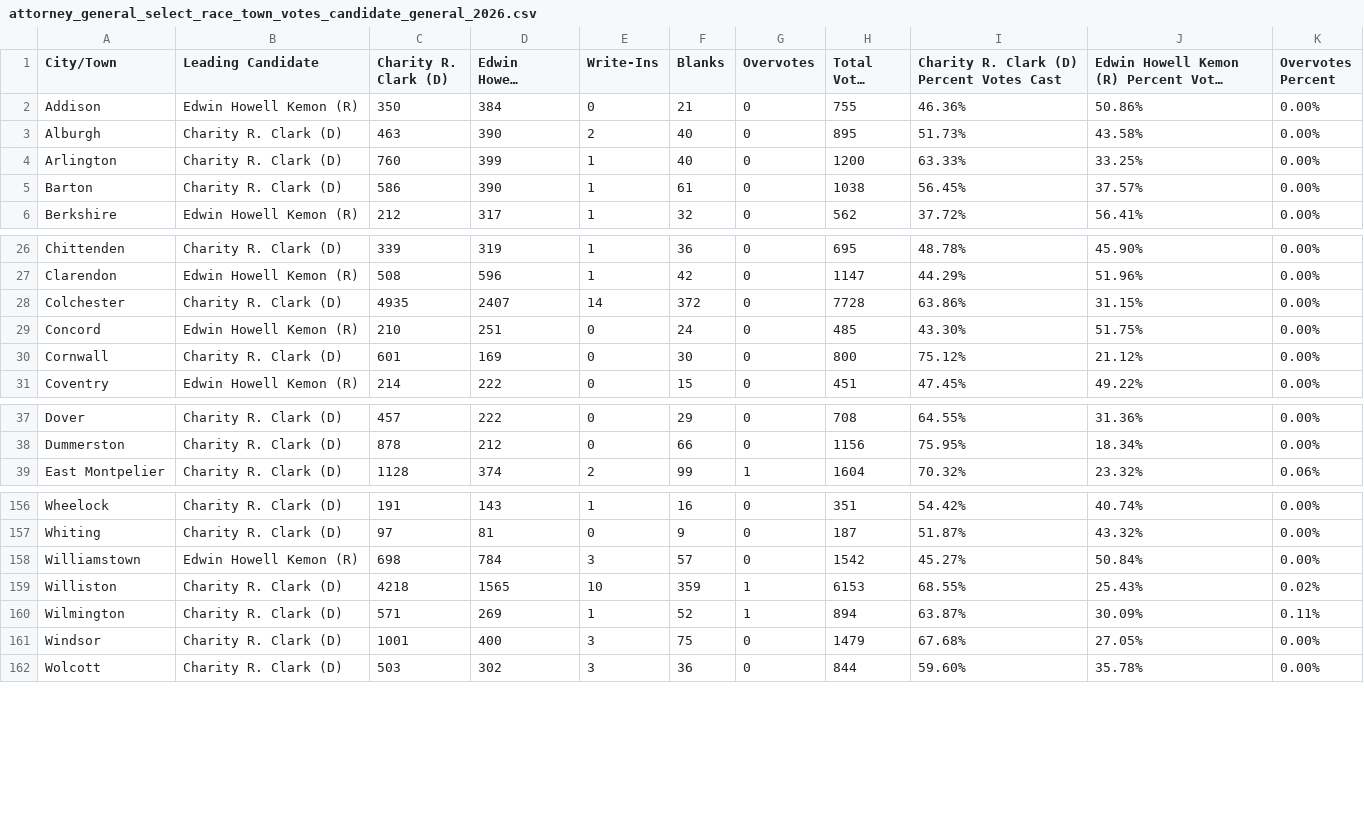
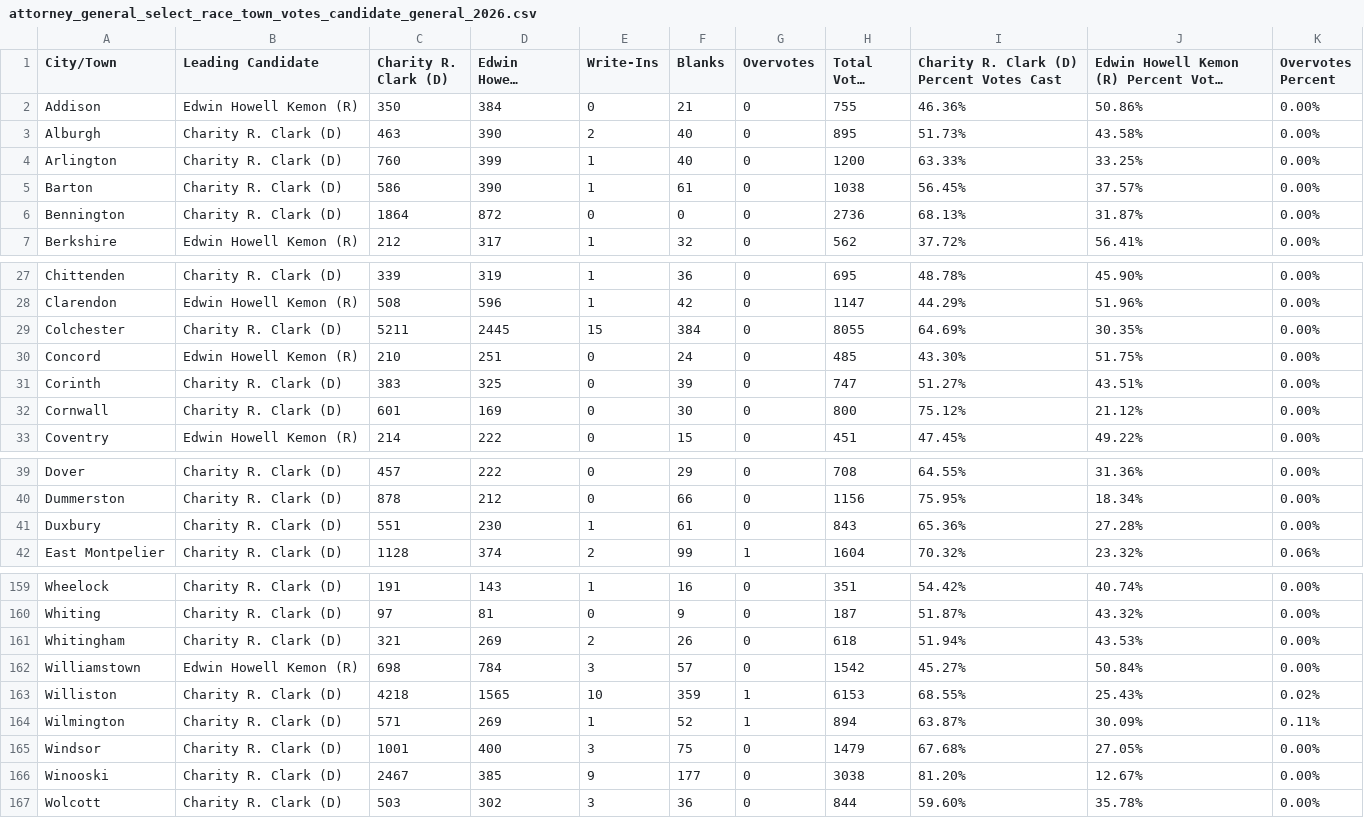
Before and after one commit to jackcary/data, a CSV file: attorney_general_select_race_town_votes_candidate_general_2026.csv, drawn as a sheet; only a part is shown, gaps mark what is left out; long unchanged cells end in ….

```diff
--- a/attorney_general_select_race_town_votes_candidate_general_2026.csv
+++ b/attorney_general_select_race_town_votes_candidate_general_2026.csv
@@ -5,2 +5,3 @@ Arlington,Charity R. Clark (D),760,399,1,40,0,1200,63.33%,33.25%,0.00%
 Barton,Charity R. Clark (D),586,390,1,61,0,1038,56.45%,37.57%,0.00%
+Bennington,Charity R. Clark (D),1864,872,0,0,0,2736,68.13%,31.87%,0.00%
 Berkshire,Edwin Howell Kemon (R),212,317,1,32,0,562,37.72%,56.41%,0.00%
@@ -27,4 +28,5 @@ Chittenden,Charity R. Clark (D),339,319,1,36,0,695,48.78%,45.90%,0.00%
 Clarendon,Edwin Howell Kemon (R),508,596,1,42,0,1147,44.29%,51.96%,0.00%
-Colchester,Charity R. Clark (D),4935,2407,14,372,0,7728,63.86%,31.15%,0.00%
+Colchester,Charity R. Clark (D),5211,2445,15,384,0,8055,64.69%,30.35%,0.00%
 Concord,Edwin Howell Kemon (R),210,251,0,24,0,485,43.30%,51.75%,0.00%
+Corinth,Charity R. Clark (D),383,325,0,39,0,747,51.27%,43.51%,0.00%
 Cornwall,Charity R. Clark (D),601,169,0,30,0,800,75.12%,21.12%,0.00%
@@ -38,2 +40,3 @@ Dover,Charity R. Clark (D),457,222,0,29,0,708,64.55%,31.36%,0.00%
 Dummerston,Charity R. Clark (D),878,212,0,66,0,1156,75.95%,18.34%,0.00%
+Duxbury,Charity R. Clark (D),551,230,1,61,0,843,65.36%,27.28%,0.00%
 East Montpelier,Charity R. Clark (D),1128,374,2,99,1,1604,70.32%,23.32%,0.06%
@@ -157,2 +160,3 @@ Wheelock,Charity R. Clark (D),191,143,1,16,0,351,54.42%,40.74%,0.00%
 Whiting,Charity R. Clark (D),97,81,0,9,0,187,51.87%,43.32%,0.00%
+Whitingham,Charity R. Clark (D),321,269,2,26,0,618,51.94%,43.53%,0.00%
 Williamstown,Edwin Howell Kemon (R),698,784,3,57,0,1542,45.27%,50.84%,0.00%
@@ -161,2 +165,3 @@ Wilmington,Charity R. Clark (D),571,269,1,52,1,894,63.87%,30.09%,0.11%
 Windsor,Charity R. Clark (D),1001,400,3,75,0,1479,67.68%,27.05%,0.00%
+Winooski,Charity R. Clark (D),2467,385,9,177,0,3038,81.20%,12.67%,0.00%
 Wolcott,Charity R. Clark (D),503,302,3,36,0,844,59.60%,35.78%,0.00%
```
Also changed, not shown: gov_select_race_town_votes_candidate_general_2026.csv, lt_gov_select_race_town_votes_candidate_general_2026.csv, 32 other files.
